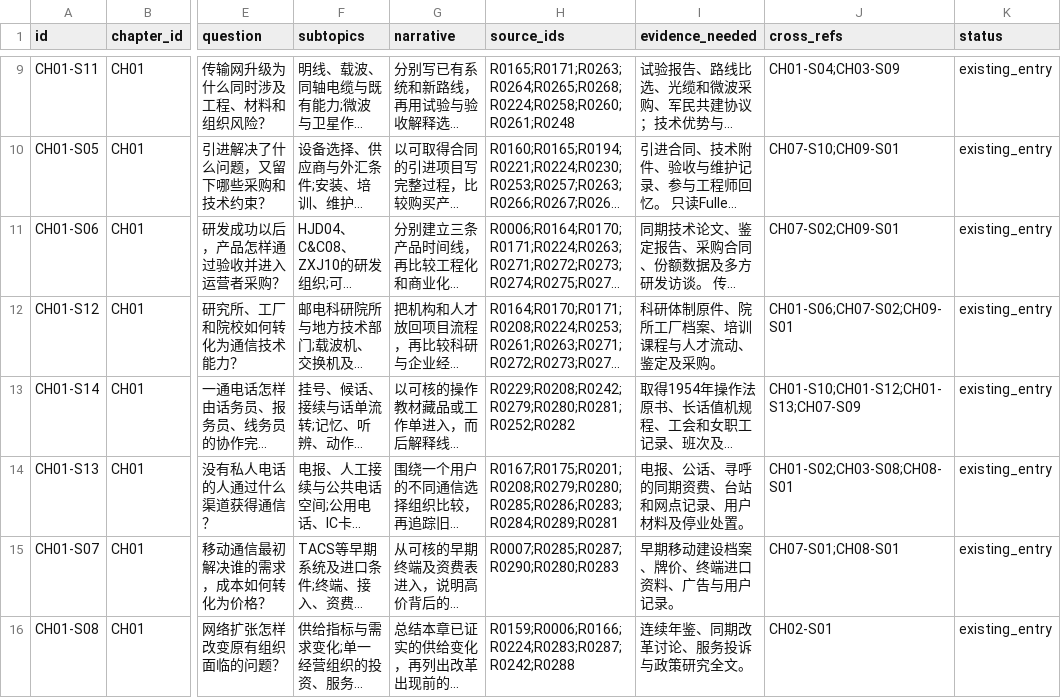
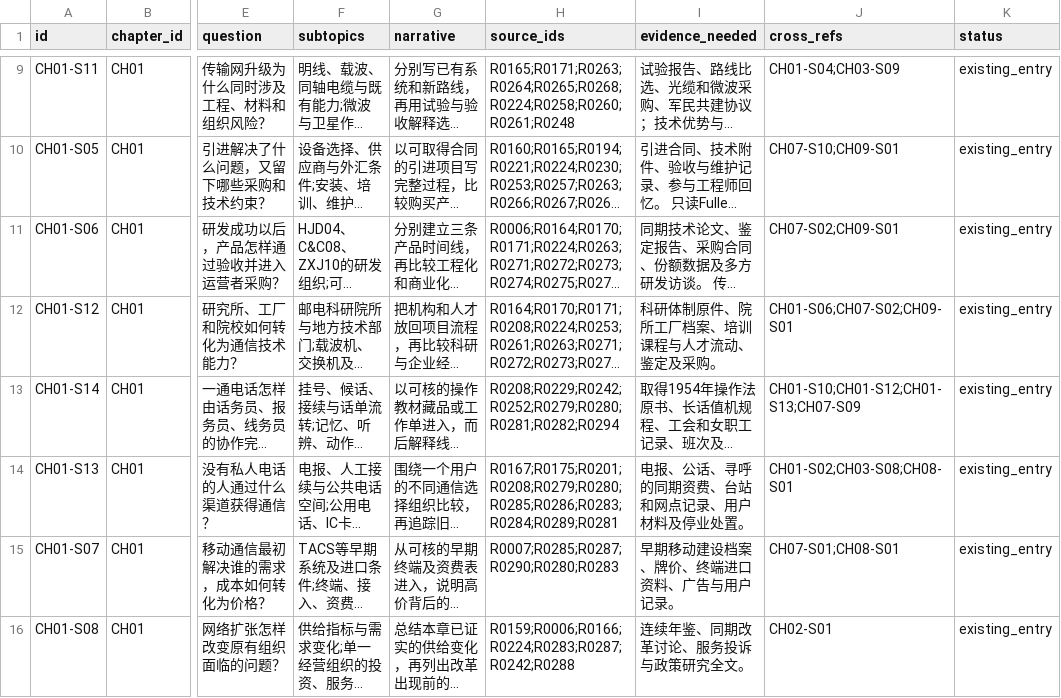
Before and after one commit to pty819/order-of-connectivity, a CSV file: research/section-outline-v1.csv, drawn as a sheet; only a part is shown, gaps mark what is left out; long unchanged cells end in …; the diff names each change by its address in the sheet, - before the commit and + after, or states it on an @@ line.

```diff
--- a/research/section-outline-v1.csv
+++ b/research/section-outline-v1.csv
-H13 (source_ids): R0229;R0208;R0242;R0279;R0280;R0281;R0252;R0282
+H13 (source_ids): R0208;R0229;R0242;R0252;R0279;R0280;R0281;R0282;R0294
```
Also changed, not shown: references/references.csv, research/chapter-01-subtopics.csv, 15 other files.
